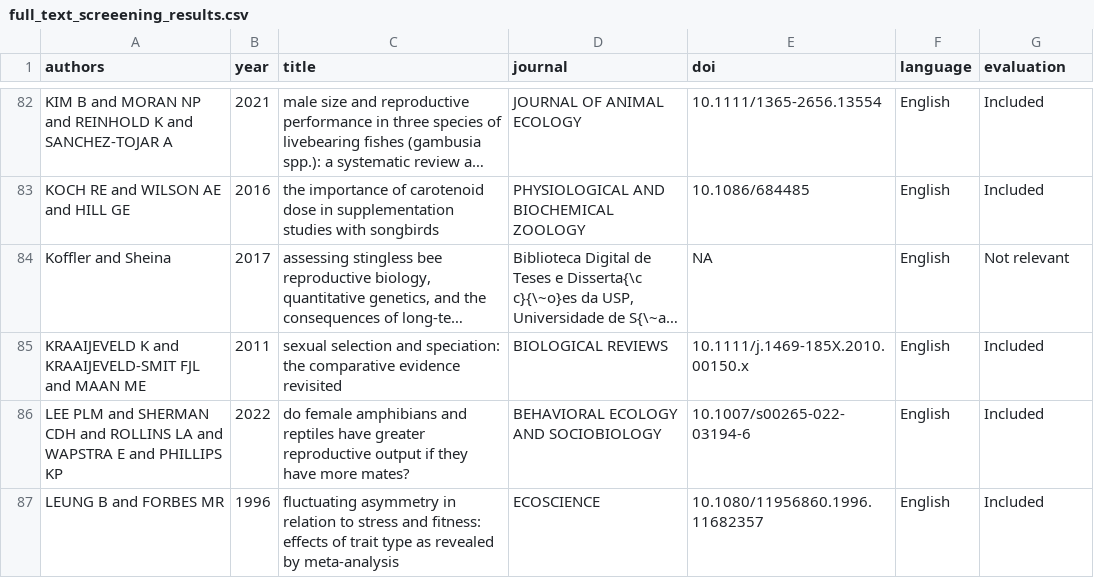
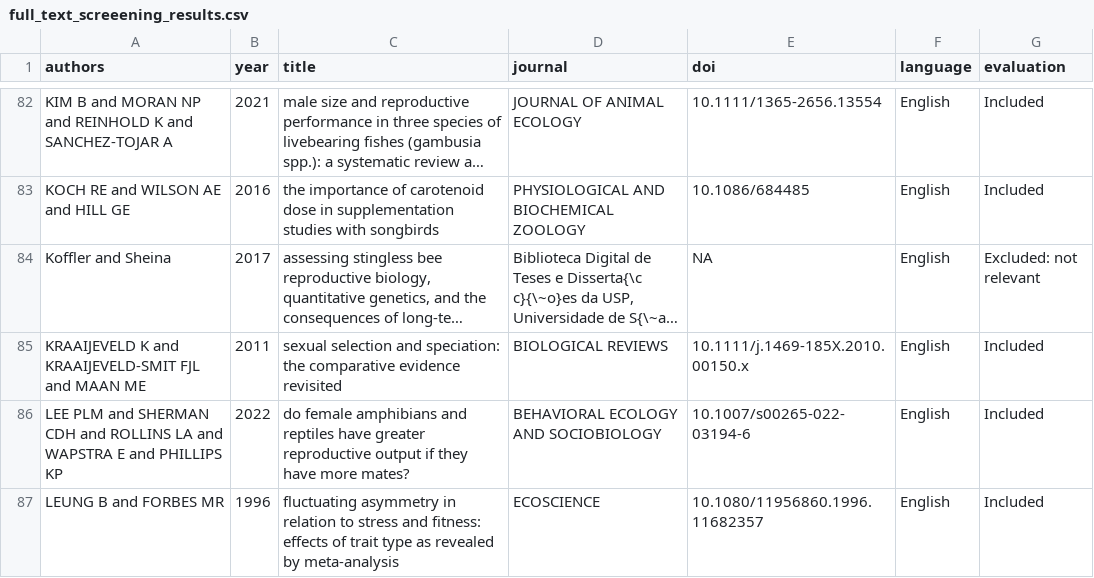
Before and after one commit to pietropollo/map_sexual_selection, a CSV file: csv_files/full_text_screeening_results.csv, drawn as a sheet; only a part is shown, gaps mark what is left out; long unchanged cells end in …; the diff covers the shown part only; the diff names each change by its address in the sheet, - before the commit and + after, or states it on an @@ line.

```diff
--- a/csv_files/full_text_screeening_results.csv
+++ b/csv_files/full_text_screeening_results.csv
-G84 (evaluation): Not relevant
+G84 (evaluation): Excluded: not relevant
```
Also changed, not shown: 1 added row, 1 removed row and 34 edited cells elsewhere in this file, 1 other file.
